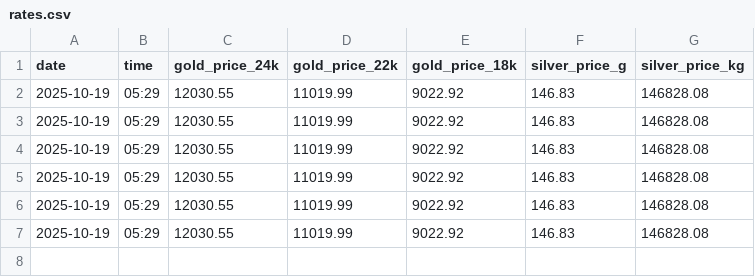
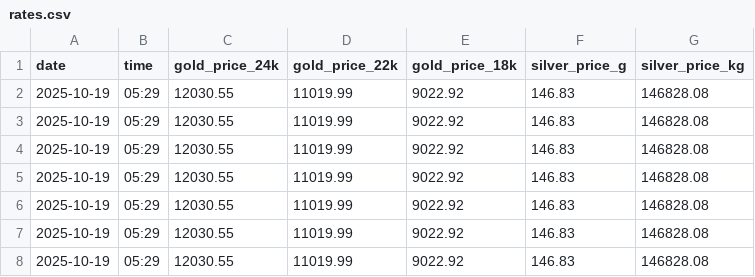
Before and after one commit to vinodvv/gold-rate-email-notifier, a CSV file: rates.csv, drawn as a sheet; the diff names each change by its address in the sheet, - before the commit and + after, or states it on an @@ line.

```diff
--- a/rates.csv
+++ b/rates.csv
+row 8: 2025-10-19 | 05:29 | 12030.55 | 11019.99 | 9022.92 | 146.83 | 146828.08
```
Also changed, not shown: 2 other files.
